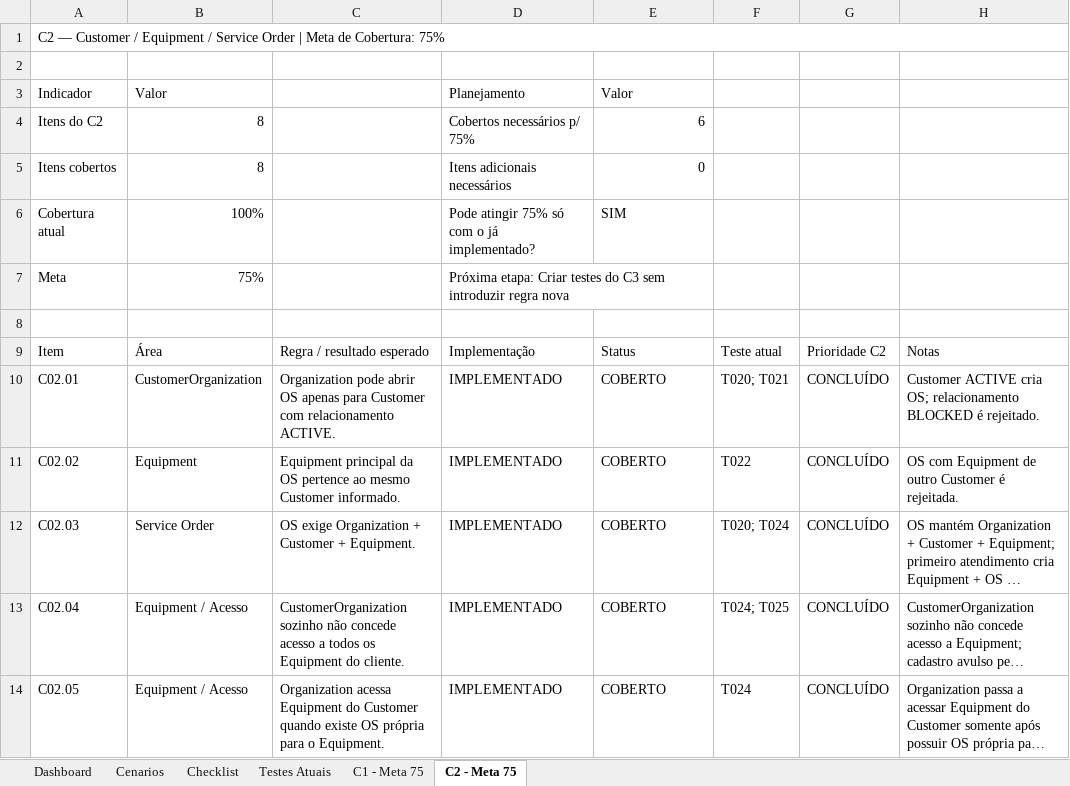
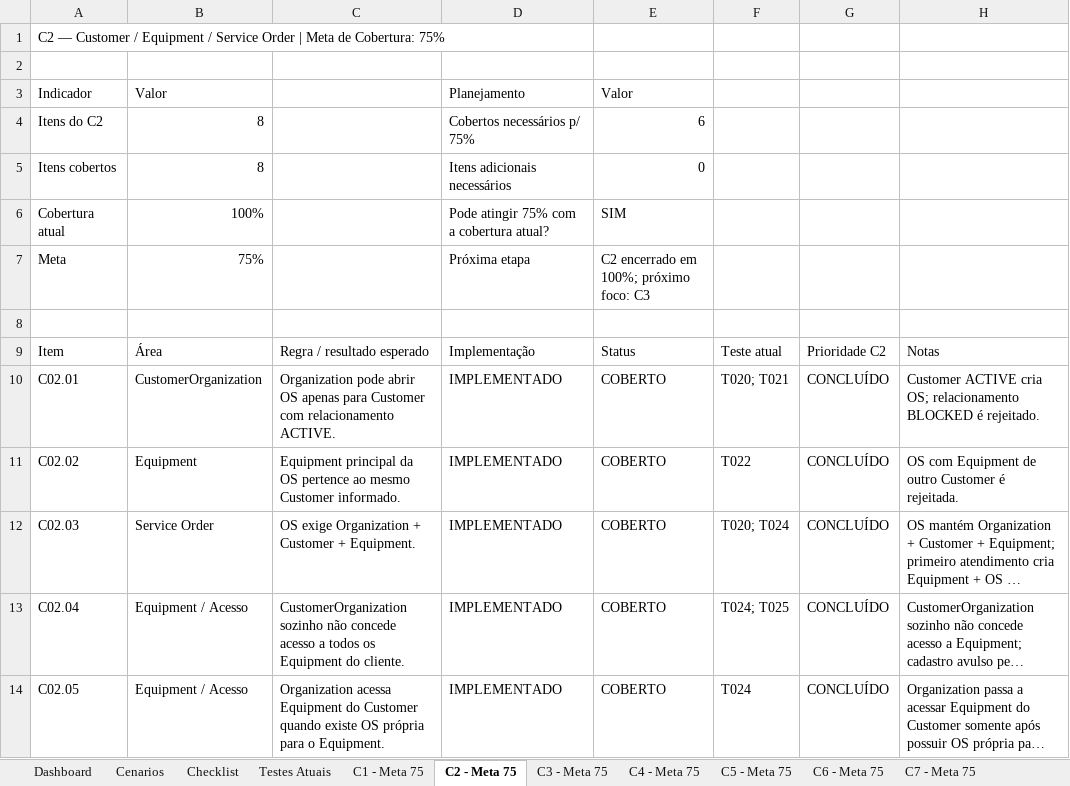
Before and after one commit to gabrielluis21/assistAILab, an Excel workbook: docs/AssistAILab_Controle_Cobertura_Testes.xlsx, sheet C2 - Meta 75, drawn as a sheet; only a part is shown; long unchanged cells end in …; values as stored, in another font and other column widths than the file's, no cell formats; table styles not drawn; the diff names each change by its address in the sheet, - before the commit and + after, or states it on an @@ line.

```diff
--- a/docs/AssistAILab_Controle_Cobertura_Testes.xlsx (sheet C2 - Meta 75)
+++ b/docs/AssistAILab_Controle_Cobertura_Testes.xlsx (sheet C2 - Meta 75)
+sheet tab: C3 - Meta 75
+sheet tab: C4 - Meta 75
+sheet tab: C5 - Meta 75
+sheet tab: C6 - Meta 75
+sheet tab: C7 - Meta 75
-A1:H1 merged
-D6: Pode atingir 75% só com o já implementado?
+D6: Pode atingir 75% com a cobertura atual?
-D7: Próxima etapa: Criar testes do C3 sem introduzir regra nova
+D7: Próxima etapa
-D7:E7 merged
-E7: (empty)
+E7: C2 encerrado em 100%; próximo foco: C3
```
Also changed, not shown: sheet Testes Atuais, sheet Checklist, sheet Cenarios, sheet Dashboard, sheet C1 - Meta 75, cell formats, formulas that keep their value, charts or pictures, 3 other files.
